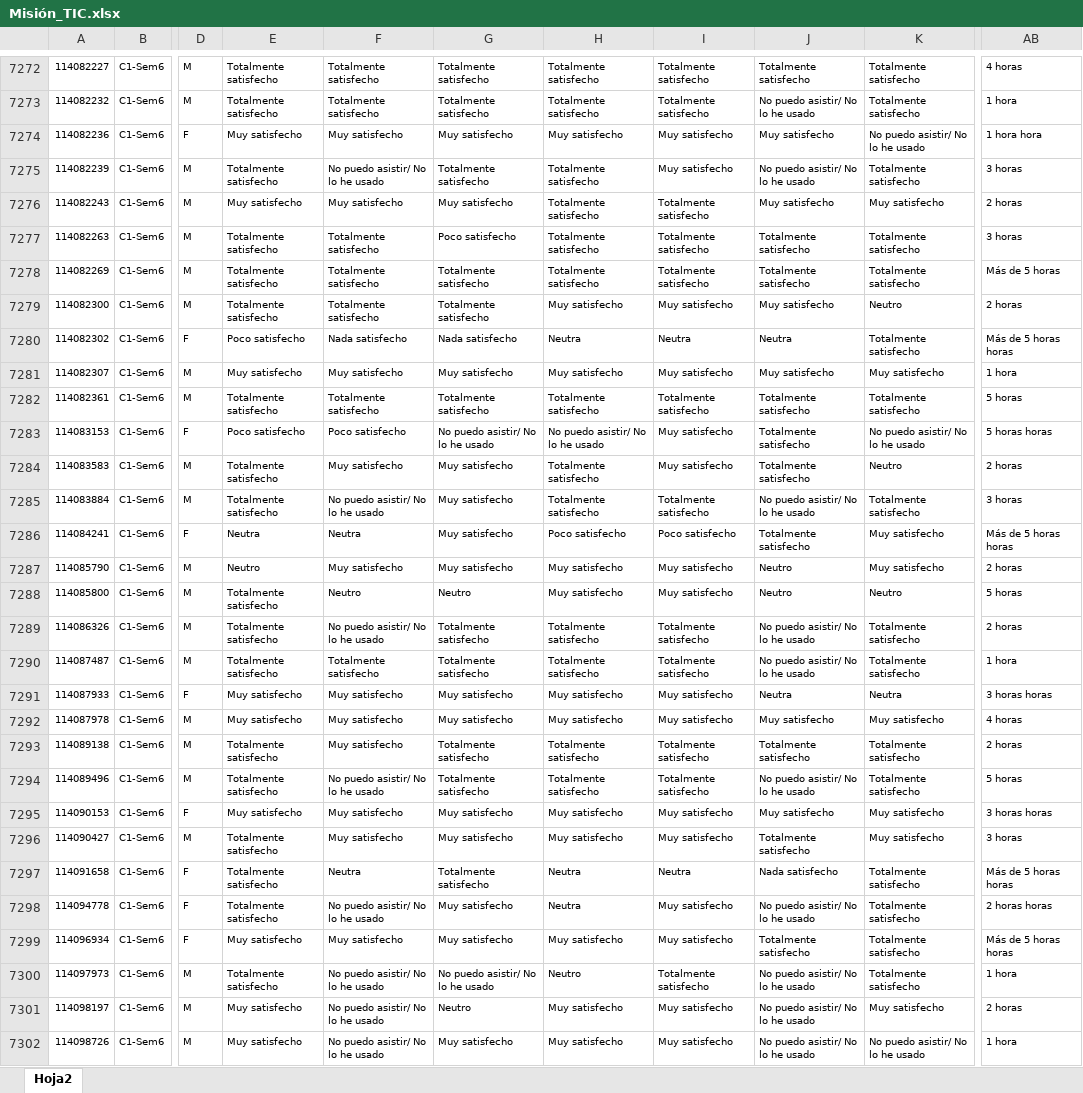
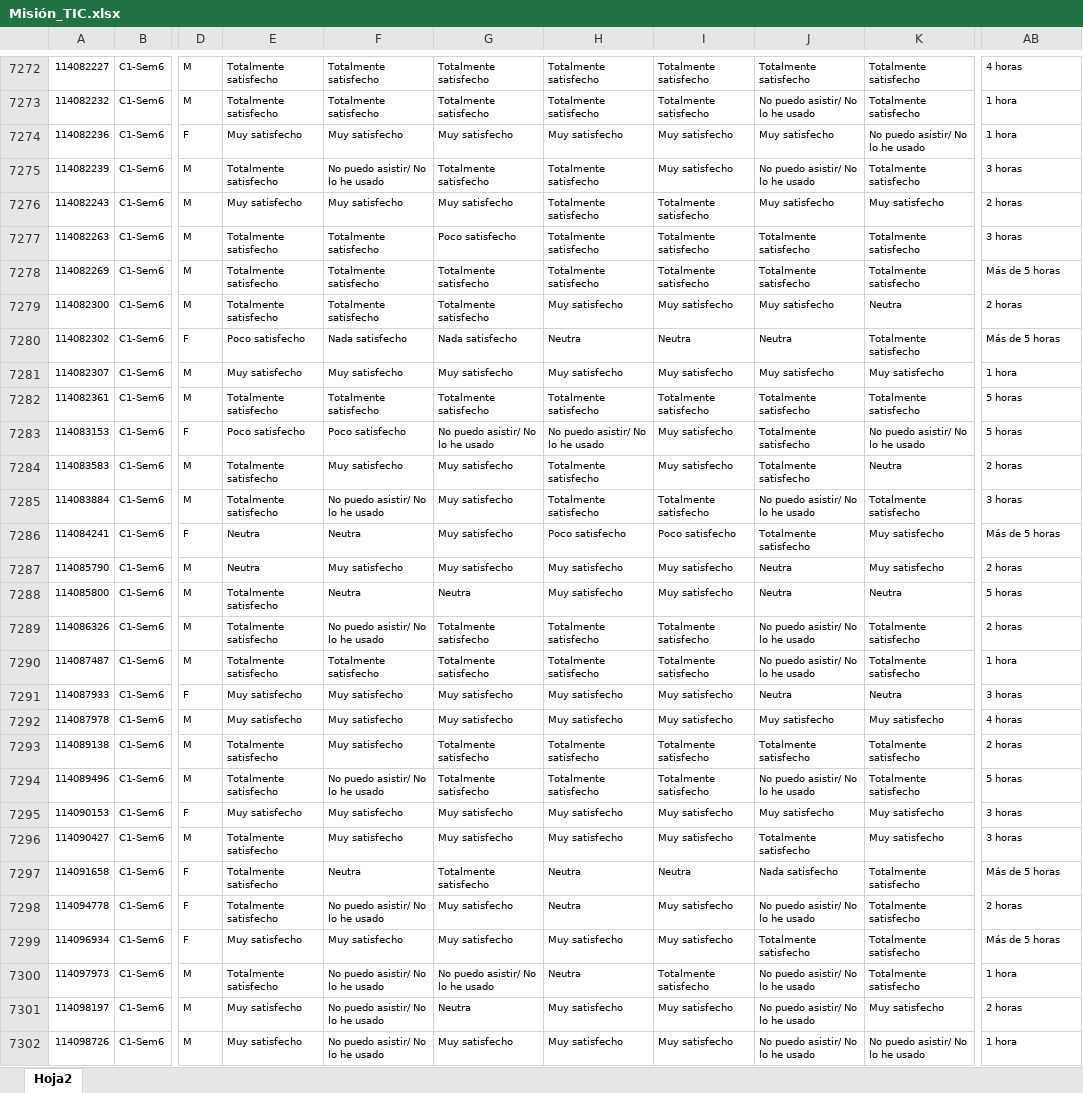
Before and after one commit to mariaf494/MisionTIC, an Excel workbook: Misión_TIC.xlsx, sheet Hoja2, drawn as a sheet; only a part is shown, gaps mark what is left out; values as stored, in another font and other column widths than the file's, no borders; the diff covers the shown part only; the diff names each change by its address in the sheet, - before the commit and + after, or states it on an @@ line.

Commit message:
ajuste

```diff
--- a/Misión_TIC.xlsx (sheet Hoja2)
+++ b/Misión_TIC.xlsx (sheet Hoja2)
-AB7274: 1 hora hora
+AB7274: 1 hora
-K7279: Neutro
+K7279: Neutra
-AB7280: Más de 5 horas horas
+AB7280: Más de 5 horas
-AB7283: 5 horas horas
+AB7283: 5 horas
-K7284: Neutro
+K7284: Neutra
-AB7286: Más de 5 horas horas
+AB7286: Más de 5 horas
-E7287: Neutro
+E7287: Neutra
-J7287:J7288: Neutro
+J7287:J7288: Neutra
-F7288: Neutro
+F7288: Neutra
-G7288: Neutro
+G7288: Neutra
-K7288: Neutro
+K7288: Neutra
-AB7291: 3 horas horas
+AB7291: 3 horas
-AB7295: 3 horas horas
+AB7295: 3 horas
-AB7297: Más de 5 horas horas
+AB7297: Más de 5 horas
-AB7298: 2 horas horas
+AB7298: 2 horas
-AB7299: Más de 5 horas horas
+AB7299: Más de 5 horas
-H7300: Neutro
+H7300: Neutra
-G7301: Neutro
+G7301: Neutra
```
Also changed, not shown: 456 edited cells elsewhere in this sheet.
